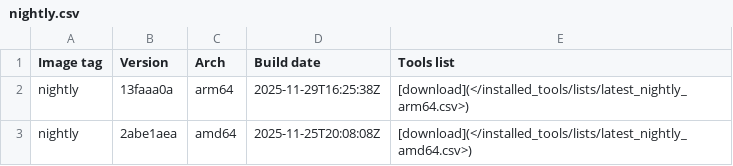
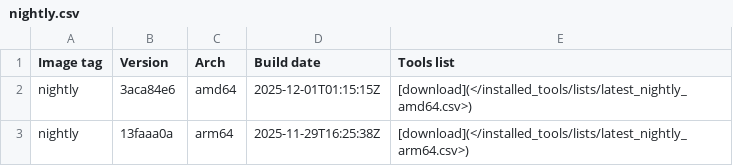
Before and after one commit to ThePorgs/Exegol-docs, a CSV file: docs/src/public/installed_tools/nightly.csv, drawn as a sheet; removed rows and columns are numbered as before the commit, all else as after; the diff names each change by its address in the sheet, - before the commit and + after, or states it on an @@ line.

```diff
--- a/docs/src/public/installed_tools/nightly.csv
+++ b/docs/src/public/installed_tools/nightly.csv
+row 2: nightly | 3aca84e6 | amd64 | 2025-12-01T01:15:15Z | [download](</installed_tools/lists/latest_nightly_amd64.csv>)
-row 3: nightly | 2abe1aea | amd64 | 2025-11-25T20:08:08Z | [download](</installed_tools/lists/latest_nightly_amd64.csv>)
```
Also changed, not shown: docs/src/public/installed_tools/lists/latest_nightly_amd64.csv.
